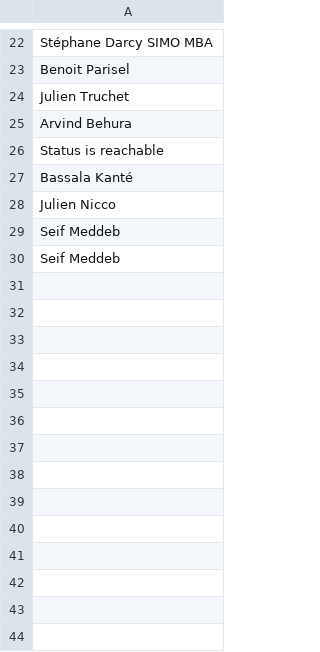
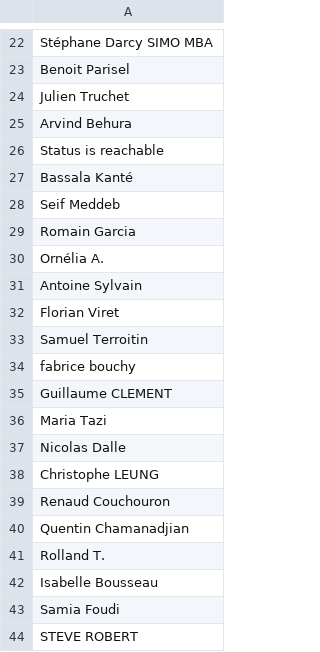
Before and after one commit to Bencooo/Linkedin_automated_connect, a CSV file: connections.csv, drawn as a sheet; only a part is shown, gaps mark what is left out.

Commit message:
connection.csv

```diff
--- a/connections.csv
+++ b/connections.csv
@@ -27,4 +27,18 @@ Status is reachable
 Bassala Kanté
-Julien Nicco
 Seif Meddeb
-Seif Meddeb
+Romain Garcia
+Ornélia A.
+Antoine Sylvain
+Florian Viret
+Samuel Terroitin
+fabrice bouchy
+Guillaume CLEMENT
+Maria Tazi
+Nicolas Dalle
+Christophe LEUNG
+Renaud Couchouron
+Quentin Chamanadjian
+Rolland T.
+Isabelle Bousseau
+Samia Foudi
+STEVE ROBERT
```
Also changed, not shown: 2 other files.
